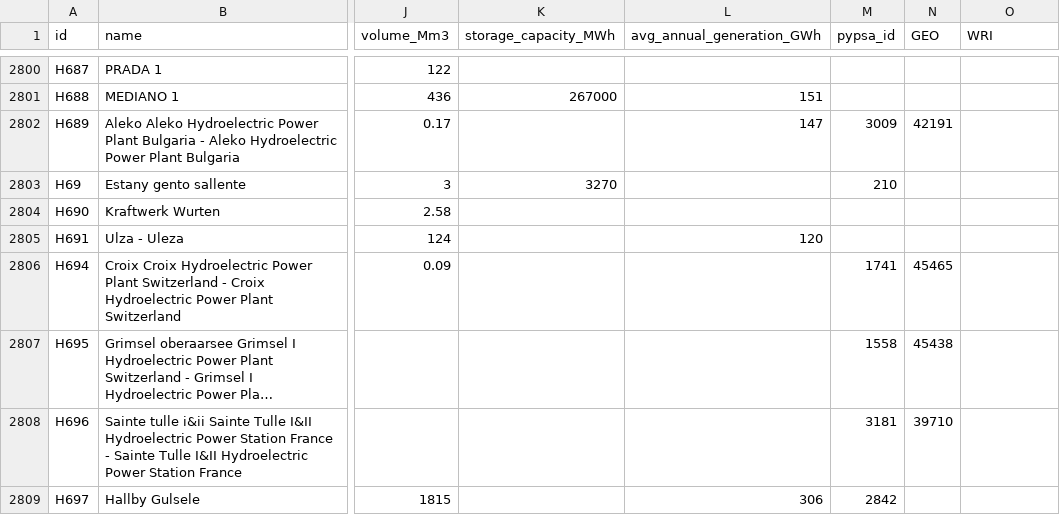
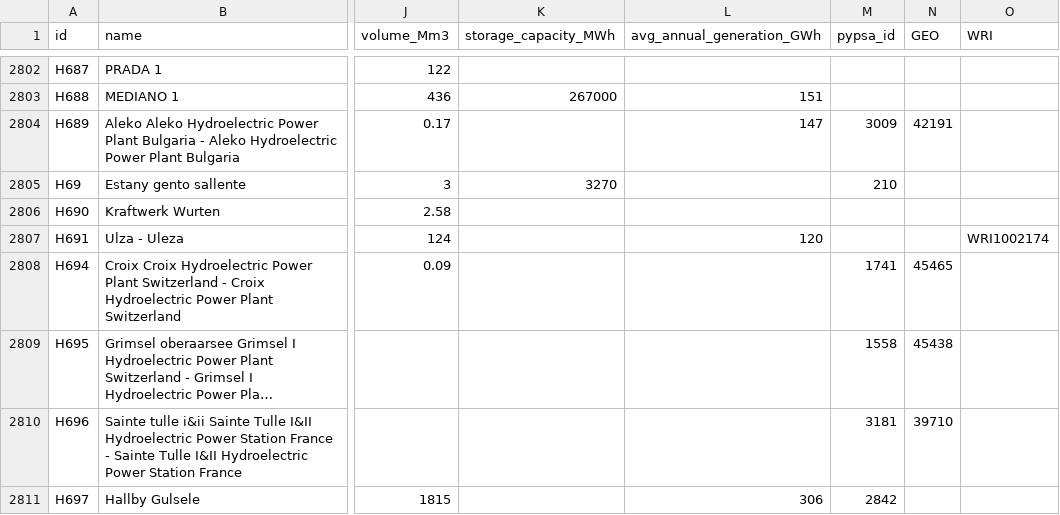
Before and after one commit to energy-modelling-toolkit/hydro-power-database, a CSV file: data/jrc-hydro-power-plant-database.csv, drawn as a sheet; only a part is shown, gaps mark what is left out; long unchanged cells end in …; addresses are those after the commit; the diff covers the shown part only; the diff names each change by its address in the sheet, - before the commit and + after, or states it on an @@ line.

```diff
--- a/data/jrc-hydro-power-plant-database.csv
+++ b/data/jrc-hydro-power-plant-database.csv
-O2807 (WRI): (empty)
+O2807 (WRI): WRI1002174
```
Also changed, not shown: 7 added rows, 2 removed rows, 4 moved rows and 20 edited cells elsewhere in this file, 2 other files.
